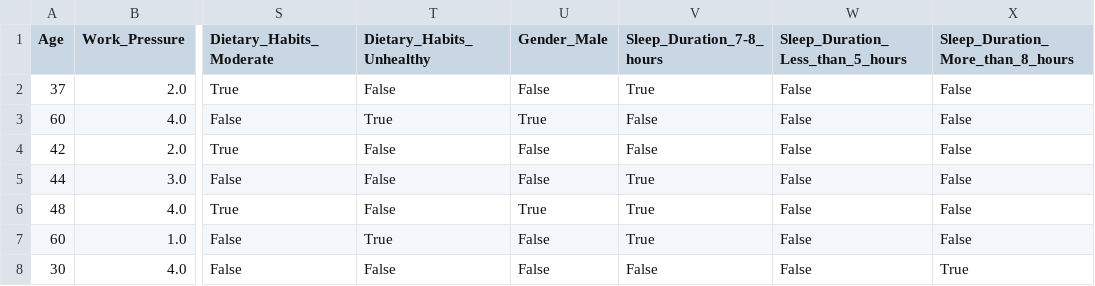
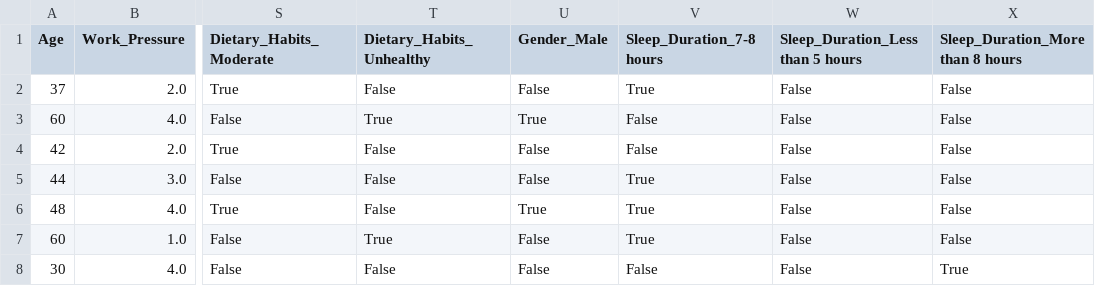
Before and after one commit to FraNKieTheAnalyst/Analyse-des-facteurs-de-risque-de-d-pression, a CSV file: donnees_Nettoyees.csv, drawn as a sheet; only a part is shown, gaps mark what is left out; the diff names each change by its address in the sheet, - before the commit and + after, or states it on an @@ line.

```diff
--- a/donnees_Nettoyees.csv
+++ b/donnees_Nettoyees.csv
-V1: Sleep_Duration_7-8_hours
+V1: Sleep_Duration_7-8 hours
-W1: Sleep_Duration_Less_than_5_hours
+W1: Sleep_Duration_Less than 5 hours
-X1: Sleep_Duration_More_than_8_hours
+X1: Sleep_Duration_More than 8 hours
```
Also changed, not shown: 5 other files.
